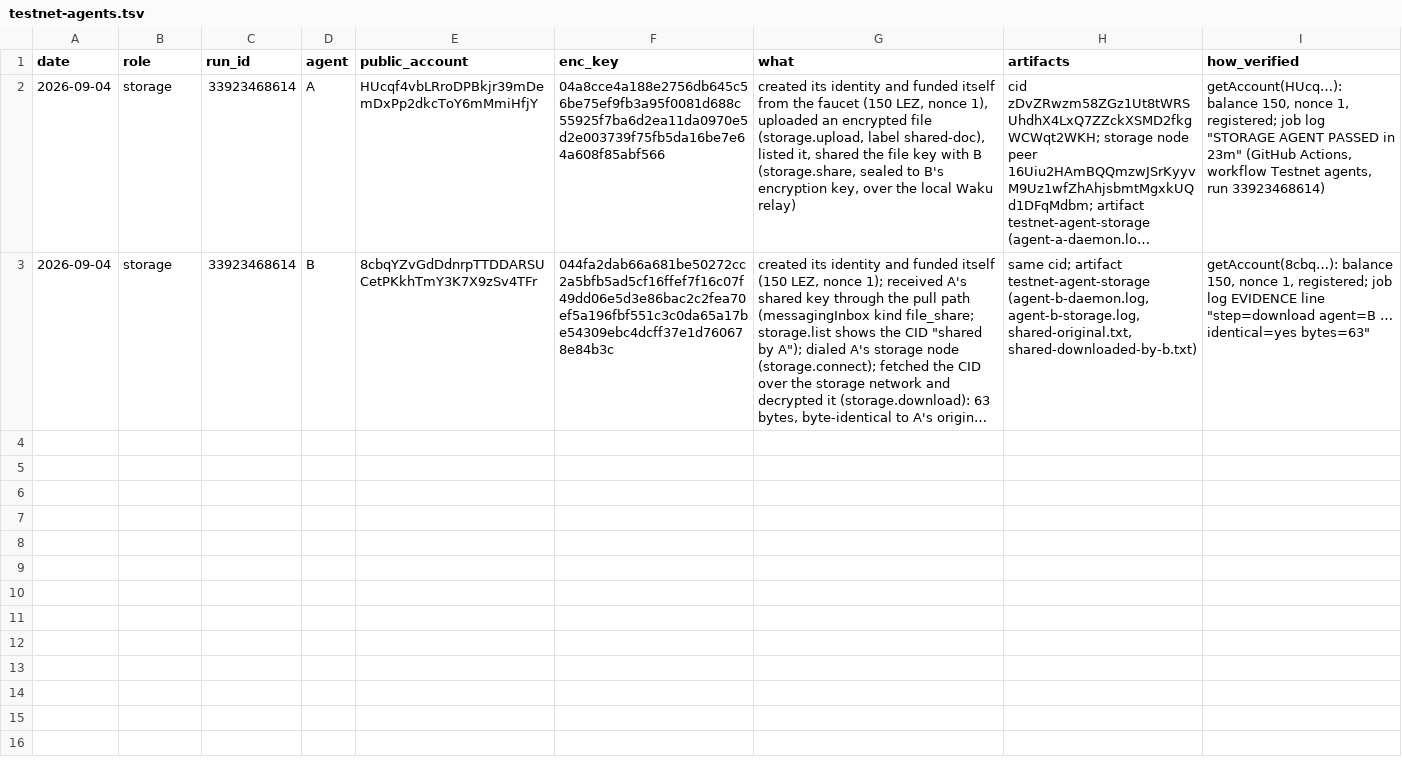
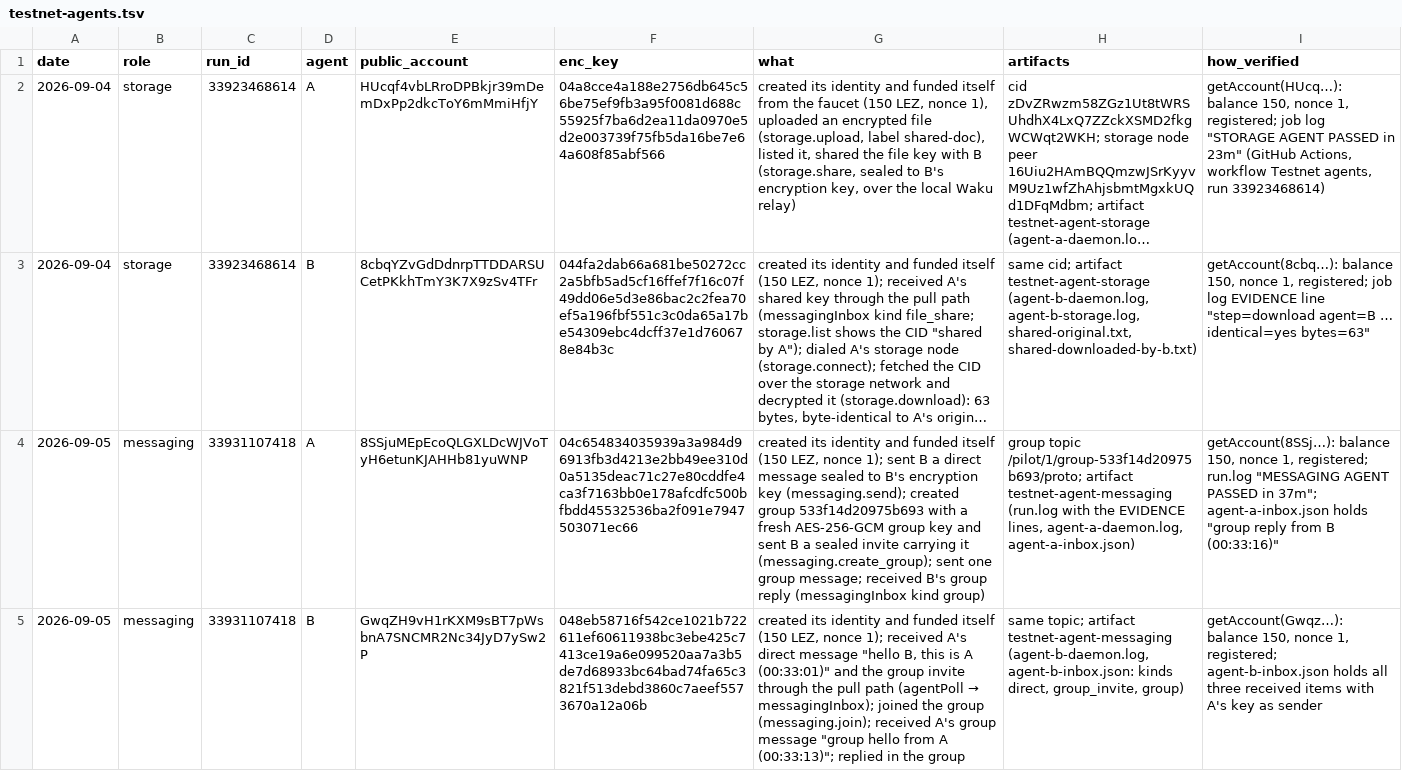
Before and after one commit to johnniedom/logos-pilot, a TSV file: evidence/testnet-agents.tsv, drawn as a sheet; long unchanged cells end in …; the diff names each change by its address in the sheet, - before the commit and + after, or states it on an @@ line.

Commit message:
docs(evidence): record the storage and messaging agents on the public testnet; F10 met
- evidence/testnet-agents.tsv: two messaging-agent rows from run 33931107418
  (A 8SSj..., B Gwqz...: direct message, sealed group invite, join, one group
  message each way, all read back on the receiving side); the storage rows landed
  in 43d5d53. verify-testnet.sh re-reads every row's account from the chain: all ok.
- KNOWN_LIMITATIONS 5: F10 and Supportability #1 met, with the runs that prove
  them; the faucet claim race and its fix recorded
- solutions/LP-0008.md: the three-agents criterion checked, with the run ids
- README: scripts table row for agents/deploy-agent.sh

```diff
--- a/evidence/testnet-agents.tsv
+++ b/evidence/testnet-agents.tsv
+row 4: 2026-09-05 | messaging | 33931107418 | A | 8SSjuMEpEcoQLGXLDcWJVoTyH6etunKJAHHb81yuWNP | 04c654834035939a3a984d96913fb3d4213e2bb49ee310d0a5135deac71c27e80cddfe4ca3f7163bb0e178afcdfc500bfbdd45532536ba2f091e7947503071ec66 | created its identity and funded itself (150 LEZ, nonce 1); sent B a direct message sealed to B's encryption key (messaging.send); created group 533f14d20975b693 with a fresh AES-256-GCM group key and sent B a sealed invite carrying it (messaging.create_group); sent one group message; received B's group reply (messagingInbox kind group) | group topic /pilot/1/group-533f14d20975b693/proto; artifact testnet-agent-messaging (run.log with the EVIDENCE lines, agent-a-daemon.log, agent-a-inbox.json) | getAccount(8SSj…): balance 150, nonce 1, registered; run.log "MESSAGING AGENT PASSED in 37m"; agent-a-inbox.json holds "group reply from B (00:33:16)"
+row 5: 2026-09-05 | messaging | 33931107418 | B | GwqZH9vH1rKXM9sBT7pWsbnA7SNCMR2Nc34JyD7ySw2P | 048eb58716f542ce1021b722611ef60611938bc3ebe425c7413ce19a6e099520aa7a3b5de7d68933bc64bad74fa65c3821f513debd3860c7aeef5573670a12a06b | created its identity and funded itself (150 LEZ, nonce 1); received A's direct message "hello B, this is A (00:33:01)" and the group invite through the pull path (agentPoll → messagingInbox); joined the group (messaging.join); received A's group message "group hello from A (00:33:13)"; replied in the group | same topic; artifact testnet-agent-messaging (agent-b-daemon.log, agent-b-inbox.json: kinds direct, group_invite, group) | getAccount(Gwqz…): balance 150, nonce 1, registered; agent-b-inbox.json holds all three received items with A's key as sender
```
Also changed, not shown: 3 other files.
